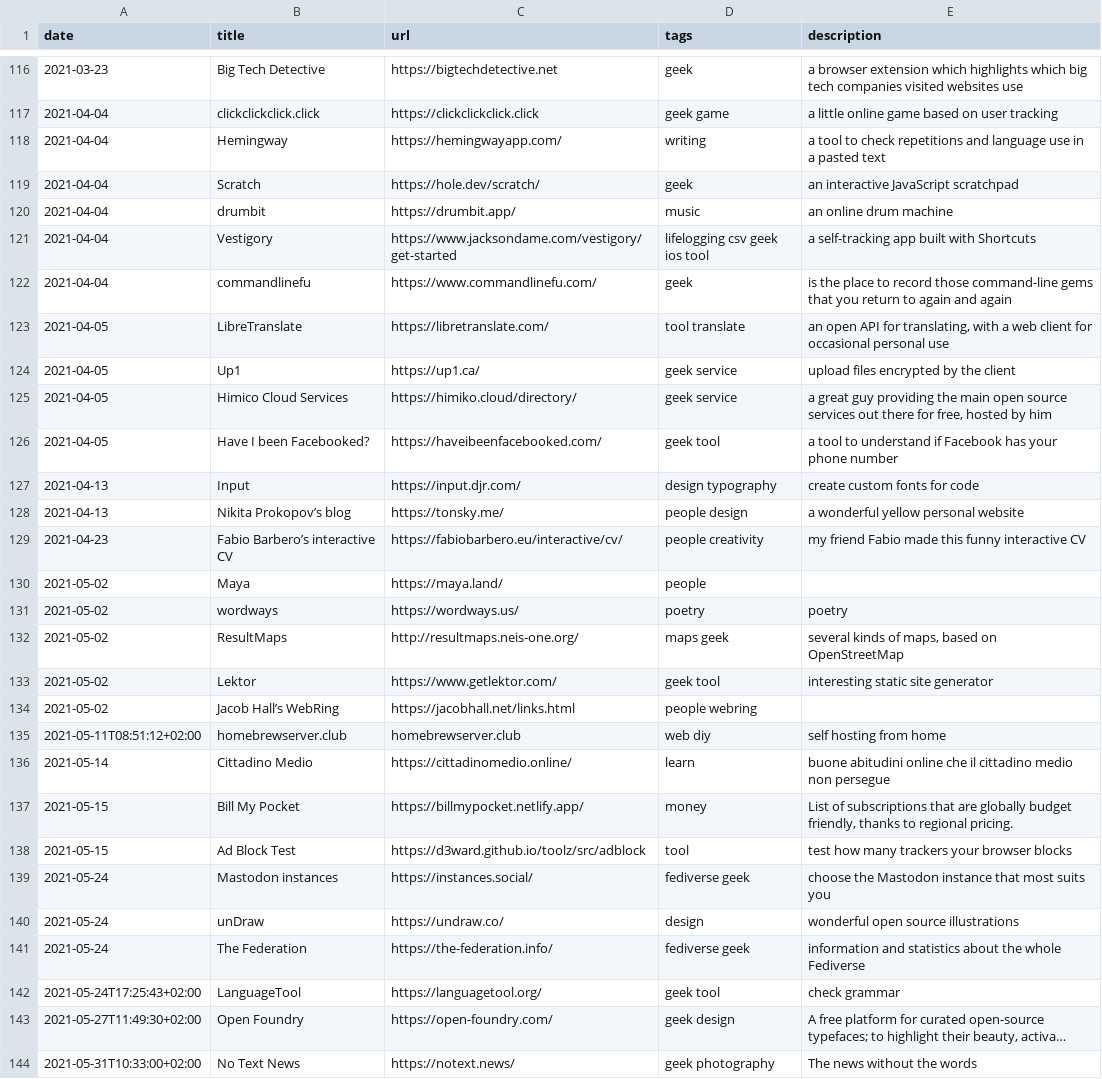
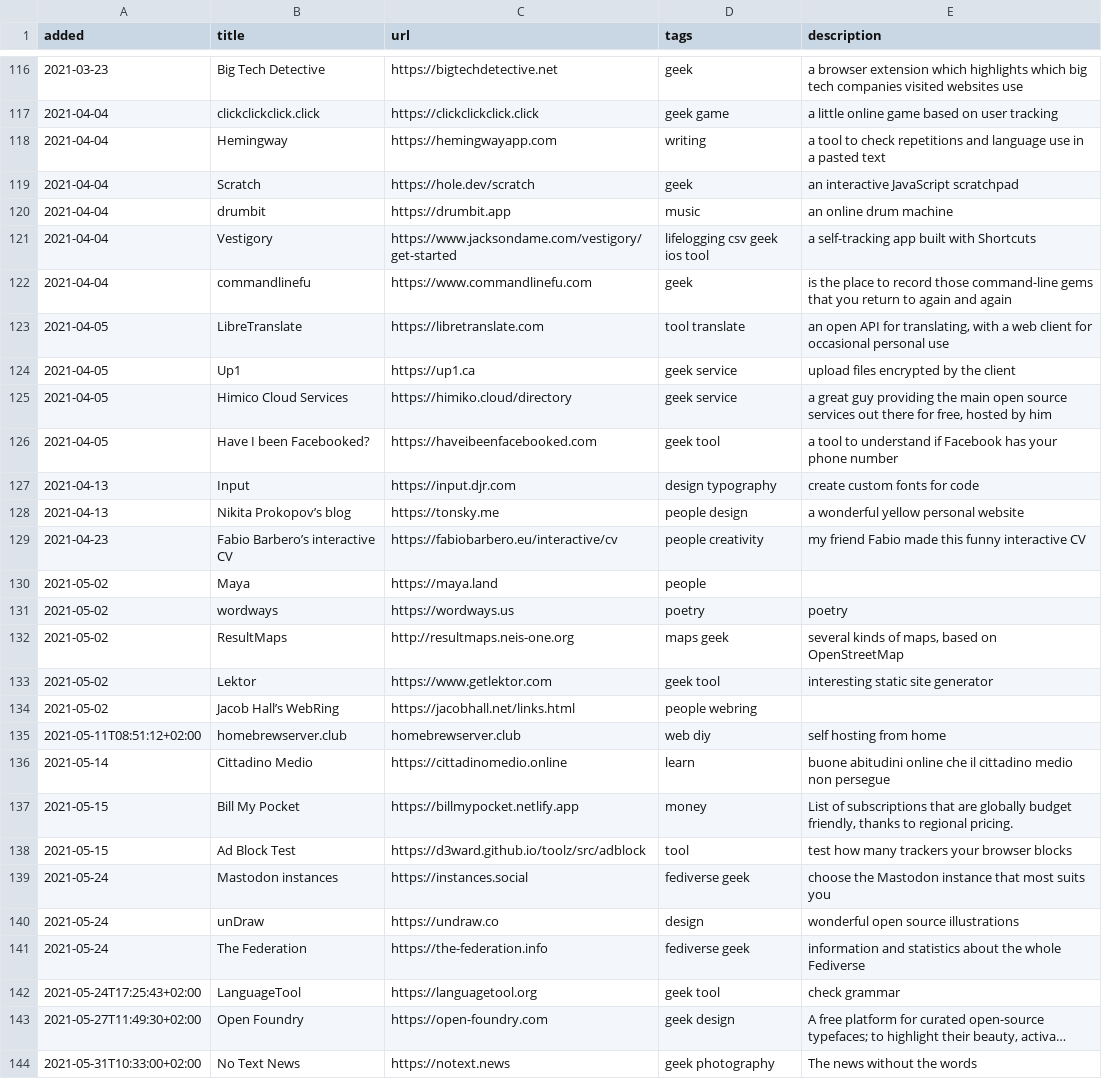
Before and after one commit to xplosionmind/data, a CSV file: internet-awesomeness.csv, drawn as a sheet; only a part is shown, gaps mark what is left out; long unchanged cells end in …; the diff covers the shown part only; the diff names each change by its address in the sheet, - before the commit and + after, or states it on an @@ line.

```diff
--- a/internet-awesomeness.csv
+++ b/internet-awesomeness.csv
-A1: date
+A1: added
-C118 (url): https://hemingwayapp.com/
+C118 (url): https://hemingwayapp.com
-C119 (url): https://hole.dev/scratch/
+C119 (url): https://hole.dev/scratch
-C120 (url): https://drumbit.app/
+C120 (url): https://drumbit.app
-C122 (url): https://www.commandlinefu.com/
+C122 (url): https://www.commandlinefu.com
-C123 (url): https://libretranslate.com/
+C123 (url): https://libretranslate.com
-C124 (url): https://up1.ca/
+C124 (url): https://up1.ca
-C125 (url): https://himiko.cloud/directory/
+C125 (url): https://himiko.cloud/directory
-C126 (url): https://haveibeenfacebooked.com/
+C126 (url): https://haveibeenfacebooked.com
-C127 (url): https://input.djr.com/
+C127 (url): https://input.djr.com
-C128 (url): https://tonsky.me/
+C128 (url): https://tonsky.me
-C129 (url): https://fabiobarbero.eu/interactive/cv/
+C129 (url): https://fabiobarbero.eu/interactive/cv
-C130 (url): https://maya.land/
+C130 (url): https://maya.land
-C131 (url): https://wordways.us/
+C131 (url): https://wordways.us
-C132 (url): http://resultmaps.neis-one.org/
+C132 (url): http://resultmaps.neis-one.org
-C133 (url): https://www.getlektor.com/
+C133 (url): https://www.getlektor.com
-C136 (url): https://cittadinomedio.online/
+C136 (url): https://cittadinomedio.online
-C137 (url): https://billmypocket.netlify.app/
+C137 (url): https://billmypocket.netlify.app
-C139 (url): https://instances.social/
+C139 (url): https://instances.social
-C140 (url): https://undraw.co/
+C140 (url): https://undraw.co
-C141 (url): https://the-federation.info/
+C141 (url): https://the-federation.info
-C142 (url): https://languagetool.org/
+C142 (url): https://languagetool.org
-C143 (url): https://open-foundry.com/
+C143 (url): https://open-foundry.com
-C144 (url): https://notext.news/
+C144 (url): https://notext.news
```
Also changed, not shown: 53 edited cells elsewhere in this file, watchlog.csv.
